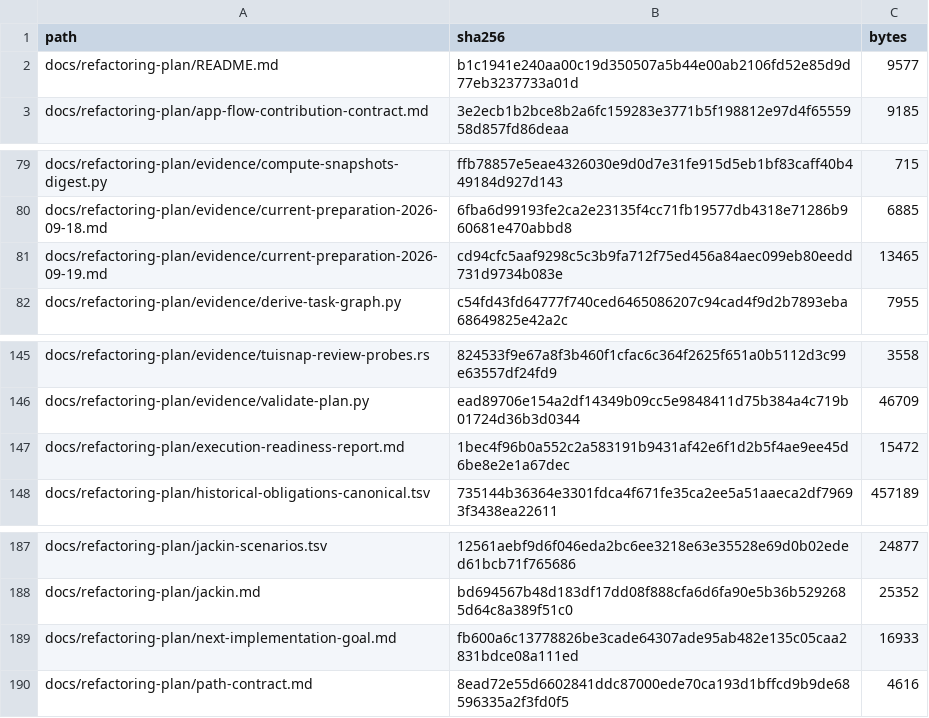
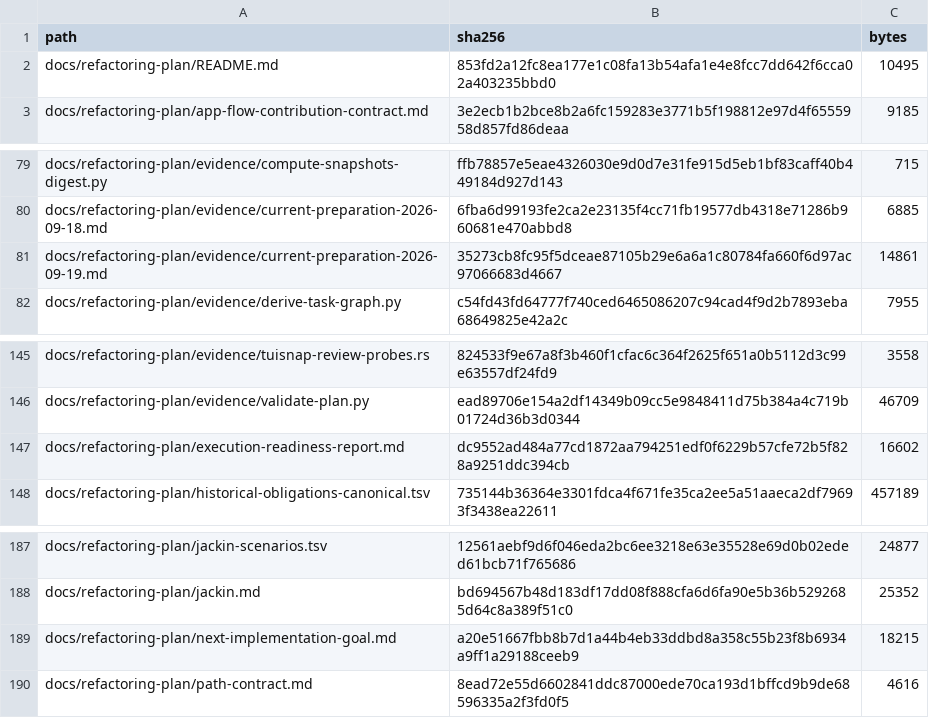
Before and after one commit to donbeave/terminal-components-claude, a TSV file: docs/refactoring-plan/planning-artifacts.tsv, drawn as a sheet; only a part is shown, gaps mark what is left out.

```diff
--- a/docs/refactoring-plan/planning-artifacts.tsv
+++ b/docs/refactoring-plan/planning-artifacts.tsv
@@ -1,3 +1,3 @@
 path	sha256	bytes
-docs/refactoring-plan/README.md	b1c1941e240aa00c19d350507a5b44e00ab2106fd52e85d9d77eb3237733a01d	9577
+docs/refactoring-plan/README.md	853fd2a12fc8ea177e1c08fa13b54afa1e4e8fcc7dd642f6cca02a403235bbd0	10495
 docs/refactoring-plan/app-flow-contribution-contract.md	3e2ecb1b2bce8b2a6fc159283e3771b5f198812e97d4f6555958d857fd86deaa	9185
@@ -80,3 +80,3 @@ docs/refactoring-plan/evidence/compute-snapshots-digest.py	ffb78857e5eae4326030e
 docs/refactoring-plan/evidence/current-preparation-2026-09-18.md	6fba6d99193fe2ca2e23135f4cc71fb19577db4318e71286b960681e470abbd8	6885
-docs/refactoring-plan/evidence/current-preparation-2026-09-19.md	cd94cfc5aaf9298c5c3b9fa712f75ed456a84aec099eb80eedd731d9734b083e	13465
+docs/refactoring-plan/evidence/current-preparation-2026-09-19.md	35273cb8fc95f5dceae87105b29e6a6a1c80784fa660f6d97ac97066683d4667	14861
 docs/refactoring-plan/evidence/derive-task-graph.py	c54fd43fd64777f740ced6465086207c94cad4f9d2b7893eba68649825e42a2c	7955
@@ -146,3 +146,3 @@ docs/refactoring-plan/evidence/tuisnap-review-probes.rs	824533f9e67a8f3b460f1cfa
 docs/refactoring-plan/evidence/validate-plan.py	ead89706e154a2df14349b09cc5e9848411d75b384a4c719b01724d36b3d0344	46709
-docs/refactoring-plan/execution-readiness-report.md	1bec4f96b0a552c2a583191b9431af42e6f1d2b5f4ae9ee45d6be8e2e1a67dec	15472
+docs/refactoring-plan/execution-readiness-report.md	dc9552ad484a77cd1872aa794251edf0f6229b57cfe72b5f828a9251ddc394cb	16602
 docs/refactoring-plan/historical-obligations-canonical.tsv	735144b36364e3301fdca4f671fe35ca2ee5a51aaeca2df79693f3438ea22611	457189
@@ -188,3 +188,3 @@ docs/refactoring-plan/jackin-scenarios.tsv	12561aebf9d6f046eda2bc6ee3218e63e3552
 docs/refactoring-plan/jackin.md	bd694567b48d183df17dd08f888cfa6d6fa90e5b36b5292685d64c8a389f51c0	25352
-docs/refactoring-plan/next-implementation-goal.md	fb600a6c13778826be3cade64307ade95ab482e135c05caa2831bdce08a111ed	16933
+docs/refactoring-plan/next-implementation-goal.md	a20e51667fbb8b7d1a44b4eb33ddbd8a358c55b23f8b6934a9ff1a29188ceeb9	18215
 docs/refactoring-plan/path-contract.md	8ead72e55d6602841ddc87000ede70ca193d1bffcd9b9de68596335a2f3fd0f5	4616
```
Also changed, not shown: 4 other files.
